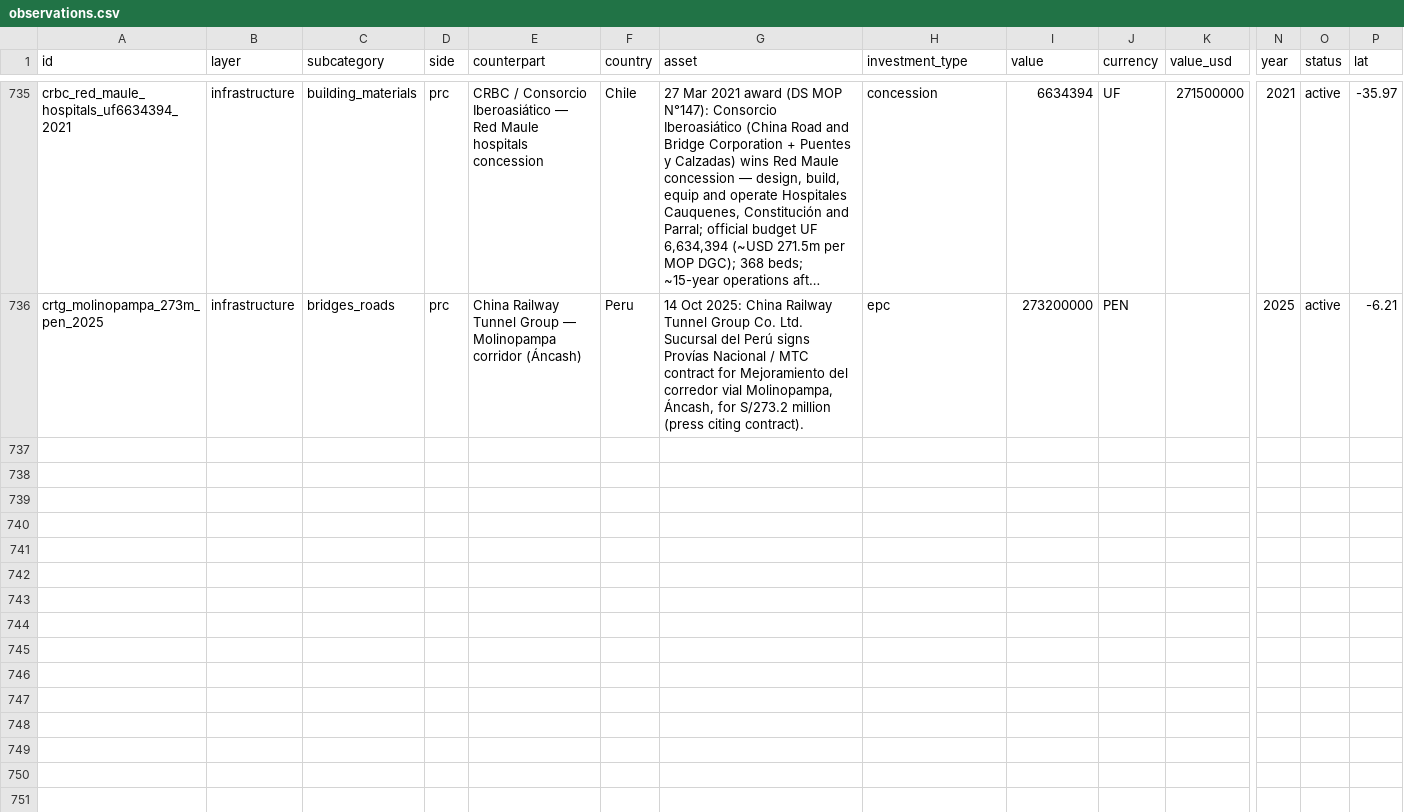
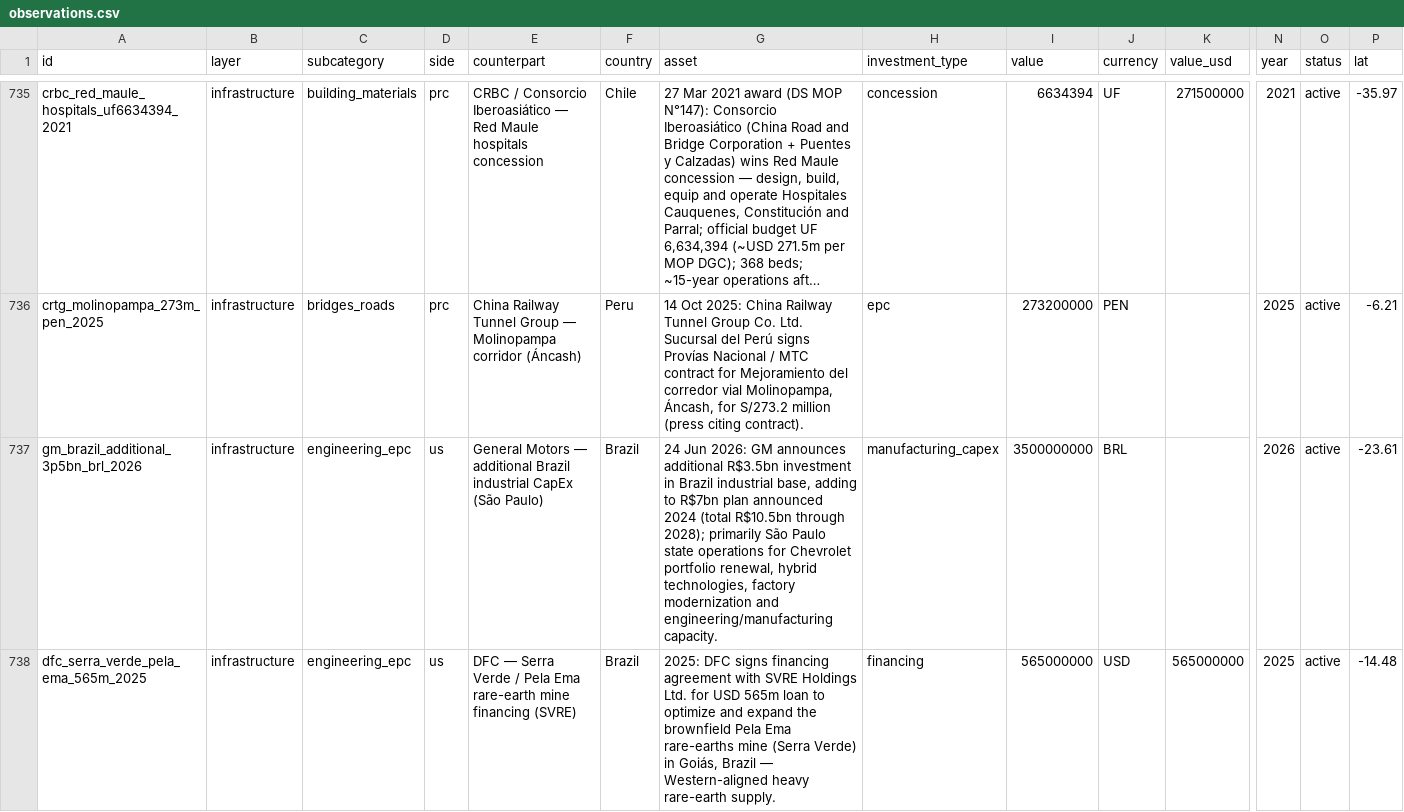
Before and after one commit to blpetrihos-hub/buy-side-net, a CSV file: data/codebook/observations.csv, drawn as a sheet; only a part is shown, gaps mark what is left out; long unchanged cells end in …; rows hold the shown columns only; the diff covers the shown part only; the diff names each change by its address in the sheet, - before the commit and + after, or states it on an @@ line.

```diff
--- a/data/codebook/observations.csv
+++ b/data/codebook/observations.csv
+row 737: gm_brazil_additional_3p5bn_brl_2026 | infrastructure | engineering_epc | us | General Motors — additional Brazil industrial CapEx (São Paulo) | Brazil | 24 Jun 2026: GM announces additional R$3.5bn investment in Brazil industrial base, adding to R$7bn plan announced 2024 (total R$10.5bn through 2028); primarily São Paulo state operations for Chevrolet portfolio renewal, hybrid technologies, factory modernization and engineering/manufacturing capacity. | manufacturing_capex | 3500000000 | BRL |  | 2026 | active | -23.61
+row 738: dfc_serra_verde_pela_ema_565m_2025 | infrastructure | engineering_epc | us | DFC — Serra Verde / Pela Ema rare-earth mine financing (SVRE) | Brazil | 2025: DFC signs financing agreement with SVRE Holdings Ltd. for USD 565m loan to optimize and expand the brownfield Pela Ema rare-earths mine (Serra Verde) in Goiás, Brazil — Western-aligned heavy rare-earth supply. | financing | 565000000 | USD | 565000000 | 2025 | active | -14.48
```
Also changed, not shown: 6 added rows elsewhere in this file, 16 other files.
